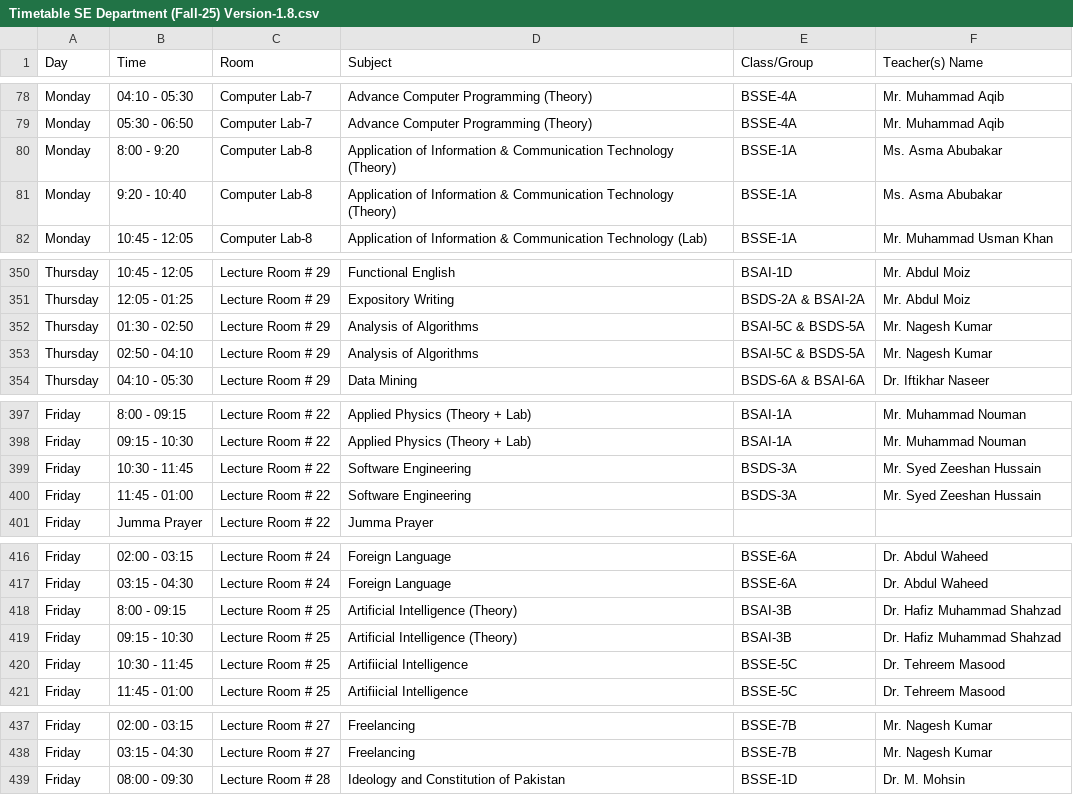
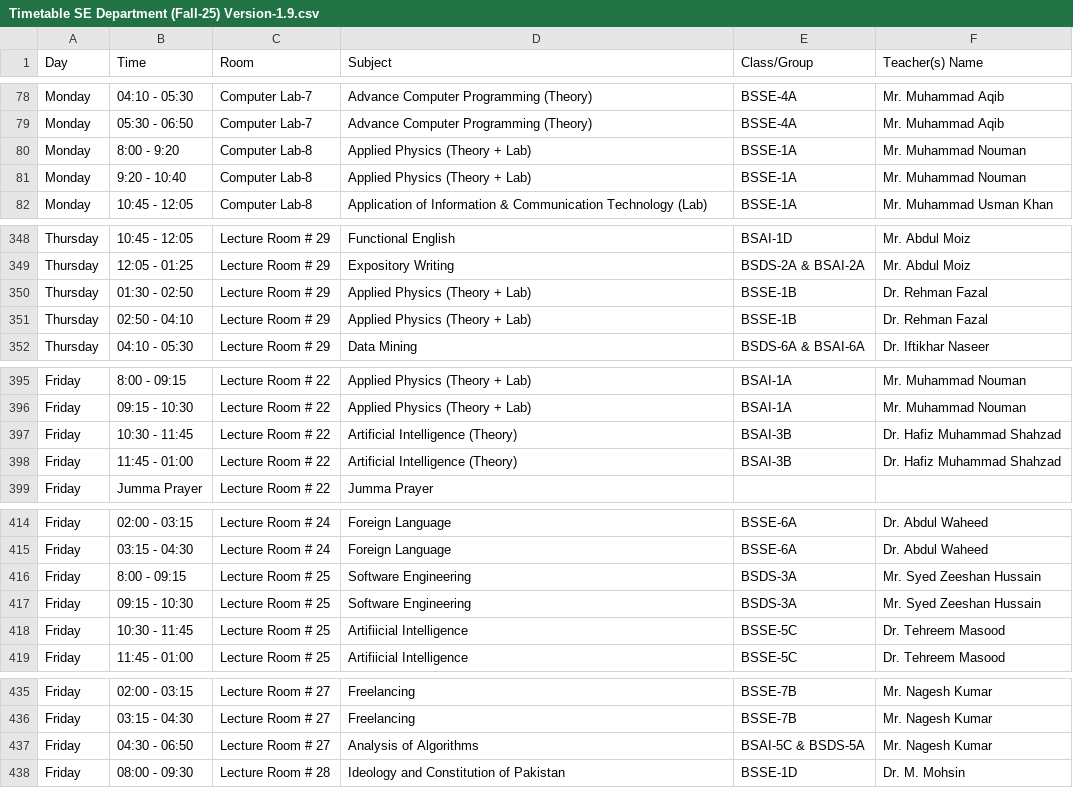
Before and after one commit to RasikhAli/Superior-Academic-Tool, a CSV file: uploads/csv/Timetable SE Department (Fall-25) Version-1.9.csv (was uploads/csv/Timetable SE Department (Fall-25) Version-1.8.csv), drawn as a sheet; only a part is shown, gaps mark what is left out; the diff covers the shown part only.

```diff
--- a/uploads/csv/Timetable SE Department (Fall-25) Version-1.8.csv
+++ b/uploads/csv/Timetable SE Department (Fall-25) Version-1.9.csv
@@ -79,4 +79,4 @@ Monday,04:10 - 05:30,Computer Lab-7,Advance Computer Programming (Theory),BSSE-4
 Monday,05:30 - 06:50,Computer Lab-7,Advance Computer Programming (Theory),BSSE-4A,Mr. Muhammad Aqib
-Monday,8:00 - 9:20,Computer Lab-8,Application of Information & Communication Technology (Theory),BSSE-1A,Ms. Asma Abubakar
-Monday,9:20 - 10:40,Computer Lab-8,Application of Information & Communication Technology (Theory),BSSE-1A,Ms. Asma Abubakar
+Monday,8:00 - 9:20,Computer Lab-8,Applied Physics (Theory + Lab),BSSE-1A,Mr. Muhammad Nouman
+Monday,9:20 - 10:40,Computer Lab-8,Applied Physics (Theory + Lab),BSSE-1A,Mr. Muhammad Nouman
 Monday,10:45 - 12:05,Computer Lab-8,Application of  Information & Communication Technology (Lab),BSSE-1A,Mr. Muhammad Usman Khan
@@ -351,4 +349,4 @@ Thursday,10:45 - 12:05,Lecture Room # 29,Functional English,BSAI-1D,Mr. Abdul Mo
 Thursday,12:05 - 01:25,Lecture Room # 29,Expository Writing,BSDS-2A & BSAI-2A,Mr. Abdul Moiz
-Thursday,01:30 - 02:50,Lecture Room # 29,Analysis of Algorithms,BSAI-5C & BSDS-5A,Mr. Nagesh Kumar
-Thursday,02:50 - 04:10,Lecture Room # 29,Analysis of Algorithms,BSAI-5C & BSDS-5A,Mr. Nagesh Kumar
+Thursday,01:30 - 02:50,Lecture Room # 29,Applied Physics (Theory + Lab),BSSE-1B,Dr. Rehman Fazal
+Thursday,02:50 - 04:10,Lecture Room # 29,Applied Physics (Theory + Lab),BSSE-1B,Dr. Rehman Fazal
 Thursday,04:10 - 05:30,Lecture Room # 29,Data Mining,BSDS-6A & BSAI-6A,Dr. Iftikhar Naseer
@@ -398,4 +396,4 @@ Friday,8:00 - 09:15,Lecture Room # 22,Applied Physics (Theory + Lab),BSAI-1A,Mr.
 Friday,09:15 - 10:30,Lecture Room # 22,Applied Physics (Theory + Lab),BSAI-1A,Mr. Muhammad Nouman
-Friday,10:30 - 11:45,Lecture Room # 22,Software Engineering,BSDS-3A,Mr. Syed Zeeshan Hussain
-Friday,11:45 - 01:00,Lecture Room # 22,Software Engineering,BSDS-3A,Mr. Syed Zeeshan Hussain
+Friday,10:30 - 11:45,Lecture Room # 22,Artificial Intelligence (Theory),BSAI-3B,Dr. Hafiz Muhammad Shahzad
+Friday,11:45 - 01:00,Lecture Room # 22,Artificial Intelligence (Theory),BSAI-3B,Dr. Hafiz Muhammad Shahzad
 Friday,Jumma Prayer,Lecture Room # 22,Jumma Prayer,,
@@ -417,4 +415,4 @@ Friday,02:00 - 03:15,Lecture Room # 24,Foreign Language,BSSE-6A,Dr. Abdul Waheed
 Friday,03:15 - 04:30,Lecture Room # 24,Foreign Language,BSSE-6A,Dr. Abdul Waheed
-Friday,8:00 - 09:15,Lecture Room # 25,Artificial Intelligence (Theory),BSAI-3B,Dr. Hafiz Muhammad Shahzad
-Friday,09:15 - 10:30,Lecture Room # 25,Artificial Intelligence (Theory),BSAI-3B,Dr. Hafiz Muhammad Shahzad
+Friday,8:00 - 09:15,Lecture Room # 25,Software Engineering,BSDS-3A,Mr. Syed Zeeshan Hussain
+Friday,09:15 - 10:30,Lecture Room # 25,Software Engineering,BSDS-3A,Mr. Syed Zeeshan Hussain
 Friday,10:30 - 11:45,Lecture Room # 25,Artifiicial Intelligence,BSSE-5C,Dr. Tehreem Masood
@@ -438,2 +436,3 @@ Friday,02:00 - 03:15,Lecture Room # 27,Freelancing,BSSE-7B,Mr. Nagesh Kumar
 Friday,03:15 - 04:30,Lecture Room # 27,Freelancing,BSSE-7B,Mr. Nagesh Kumar
+Friday,04:30 - 06:50,Lecture Room # 27,Analysis of Algorithms,BSAI-5C & BSDS-5A,Mr. Nagesh Kumar
 Friday,08:00 - 09:30,Lecture Room # 28,Ideology and Constitution of Pakistan,BSSE-1D,Dr. M. Mohsin
```
Also changed, not shown: 8 added rows, 3 removed rows and 57 edited cells elsewhere in this file, 4 other files.
